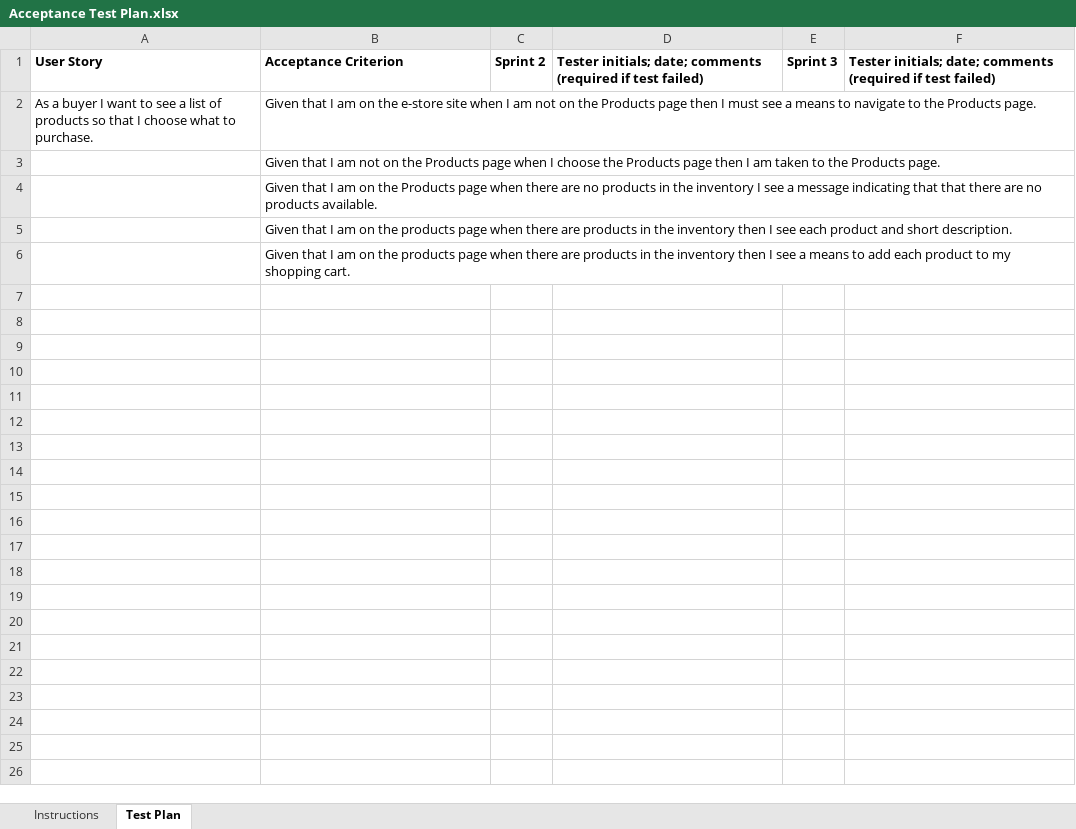
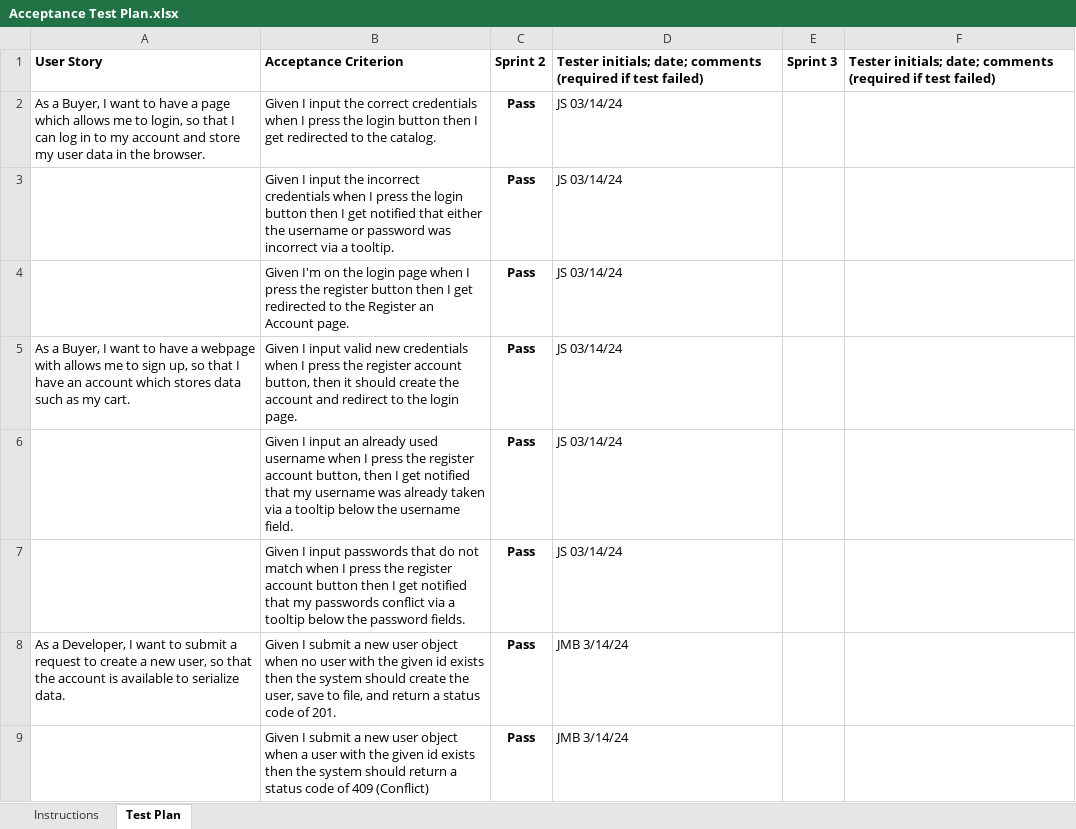
Before and after one commit to Anti5893/Swen261-Project-Alchemy-Alley, an Excel workbook: etc/Acceptance Test Plan.xlsx, sheet Test Plan, drawn as a sheet; only a part is shown; values as stored, in another font and other column widths than the file's, no borders; charts and pictures and conditional formats not drawn; removed rows and columns are numbered as before the commit, all else as after; the diff covers the shown part only; the diff names each change by its address in the sheet, - before the commit and + after, or states it on an @@ line.

Commit message:
acceptance test plan

```diff
--- a/etc/Acceptance Test Plan.xlsx (sheet Test Plan)
+++ b/etc/Acceptance Test Plan.xlsx (sheet Test Plan)
-row 2: As a buyer I want to see a list of products so that I choose what to purchase. | Given that I am on the e-store site when I am not on the Products page then I must see a means to navigate to the Products page.
-row 3:  | Given that I am not on the Products page when I choose the Products page then I am taken to the Products page.
-row 4:  | Given that I am on the Products page when there are no products in the inventory I see a message indicating that that there are no products available.
-row 5:  | Given that I am on the products page when there are products in the inventory then I see each product and short description.
-row 6:  | Given that I am on the products page when there are products in the inventory then I see a means to add each product to my shopping cart.
+row 2: As a Buyer, I want to have a page which allows me to login, so that I can log in to my account and store my user data in the browser. | Given I input the correct credentials when I press the login button then I get redirected to the catalog. | Pass | JS 03/14/24
+row 3:  | Given I input the incorrect credentials when I press the login button then I get notified that either the username or password was incorrect via a tooltip. | Pass | JS 03/14/24
+row 4:  | Given I'm on the login page when I press the register button then I get redirected to the Register an Account page. | Pass | JS 03/14/24
+row 5: As a Buyer, I want to have a webpage with allows me to sign up, so that I have an account which stores data such as my cart. | Given I input valid new credentials when I press the register account button, then it should create the account and redirect to the login page. | Pass | JS 03/14/24
+row 6:  | Given I input an already used username when I press the register account button, then I get notified that my username was already taken via a tooltip below the username field. | Pass | JS 03/14/24
+row 7:  | Given I input passwords that do not match when I press the register account button then I get notified that my passwords conflict via a tooltip below the password fields. | Pass | JS 03/14/24
+row 8: As a Developer, I want to submit a request to create a new user, so that the account is available to serialize data. | Given I submit a new user object when no user with the given id exists then the system should create the user, save to file, and return a status code of 201. | Pass | JMB 3/14/24
+row 9:  | Given I submit a new user object when a user with the given id exists then the system should return a status code of 409 (Conflict) | Pass | JMB 3/14/24
```
Also changed, not shown: 21 added rows elsewhere in this sheet, sheet Instructions, charts or pictures.
